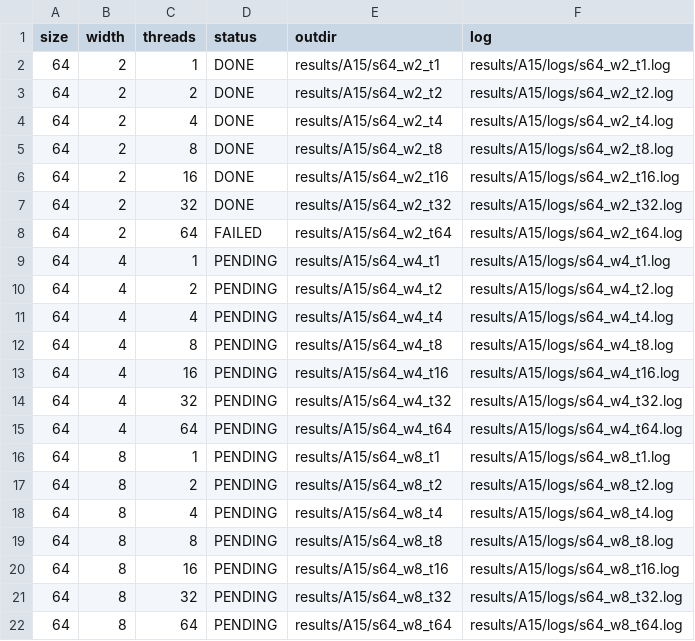
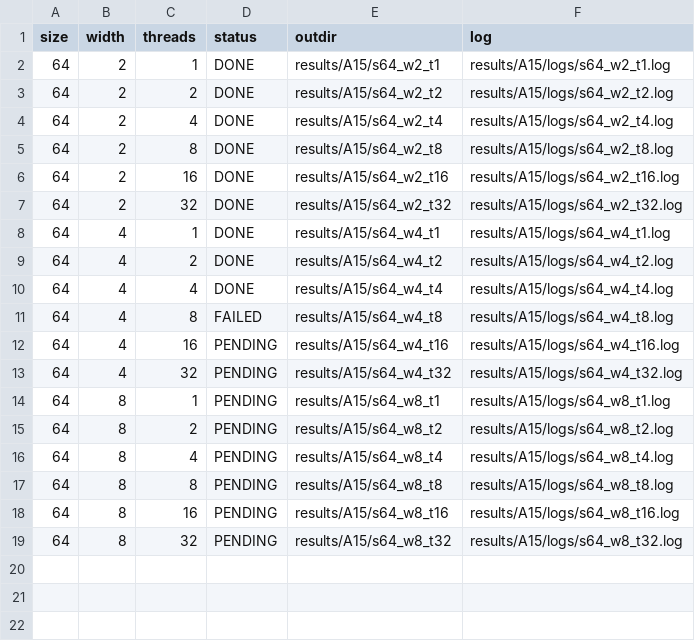
Before and after one commit to JavierTarazona06/cmp-speedup-ipc-analysis, a TSV file: results/A15/state.tsv, drawn as a sheet.

```diff
--- a/results/A15/state.tsv
+++ b/results/A15/state.tsv
@@ -7,10 +7,8 @@ size	width	threads	status	outdir	log
 64	2	32	DONE	results/A15/s64_w2_t32	results/A15/logs/s64_w2_t32.log
-64	2	64	FAILED	results/A15/s64_w2_t64	results/A15/logs/s64_w2_t64.log
-64	4	1	PENDING	results/A15/s64_w4_t1	results/A15/logs/s64_w4_t1.log
-64	4	2	PENDING	results/A15/s64_w4_t2	results/A15/logs/s64_w4_t2.log
-64	4	4	PENDING	results/A15/s64_w4_t4	results/A15/logs/s64_w4_t4.log
-64	4	8	PENDING	results/A15/s64_w4_t8	results/A15/logs/s64_w4_t8.log
+64	4	1	DONE	results/A15/s64_w4_t1	results/A15/logs/s64_w4_t1.log
+64	4	2	DONE	results/A15/s64_w4_t2	results/A15/logs/s64_w4_t2.log
+64	4	4	DONE	results/A15/s64_w4_t4	results/A15/logs/s64_w4_t4.log
+64	4	8	FAILED	results/A15/s64_w4_t8	results/A15/logs/s64_w4_t8.log
 64	4	16	PENDING	results/A15/s64_w4_t16	results/A15/logs/s64_w4_t16.log
 64	4	32	PENDING	results/A15/s64_w4_t32	results/A15/logs/s64_w4_t32.log
-64	4	64	PENDING	results/A15/s64_w4_t64	results/A15/logs/s64_w4_t64.log
 64	8	1	PENDING	results/A15/s64_w8_t1	results/A15/logs/s64_w8_t1.log
@@ -21,2 +19 @@ size	width	threads	status	outdir	log
 64	8	32	PENDING	results/A15/s64_w8_t32	results/A15/logs/s64_w8_t32.log
-64	8	64	PENDING	results/A15/s64_w8_t64	results/A15/logs/s64_w8_t64.log
```
Also changed, not shown: 12 other files.
